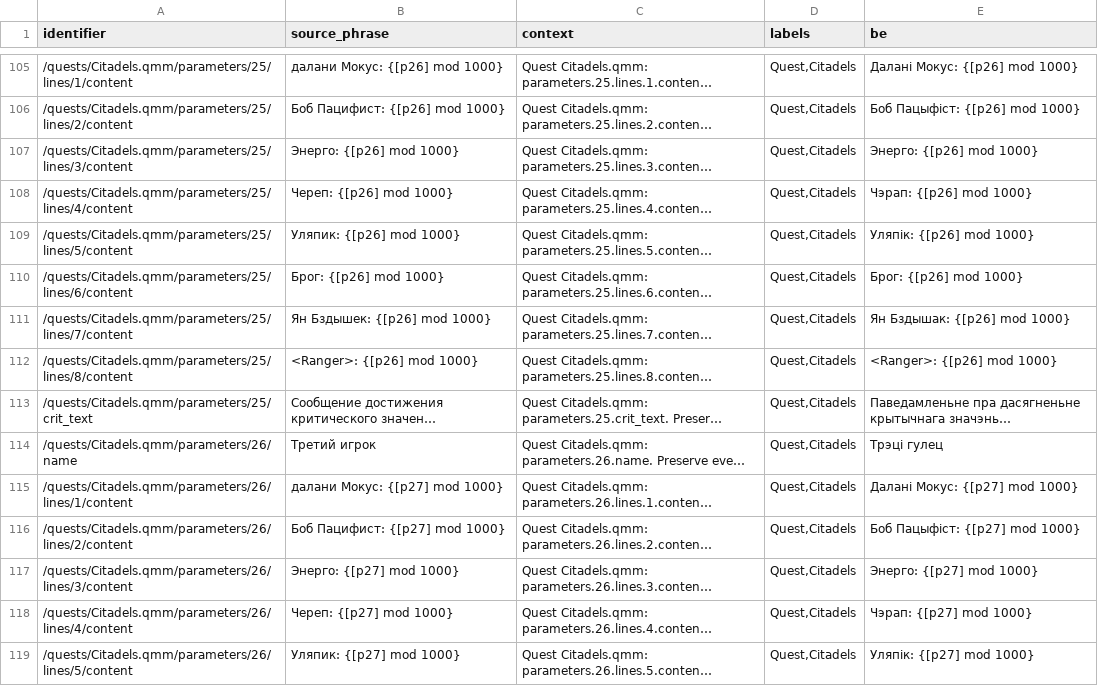
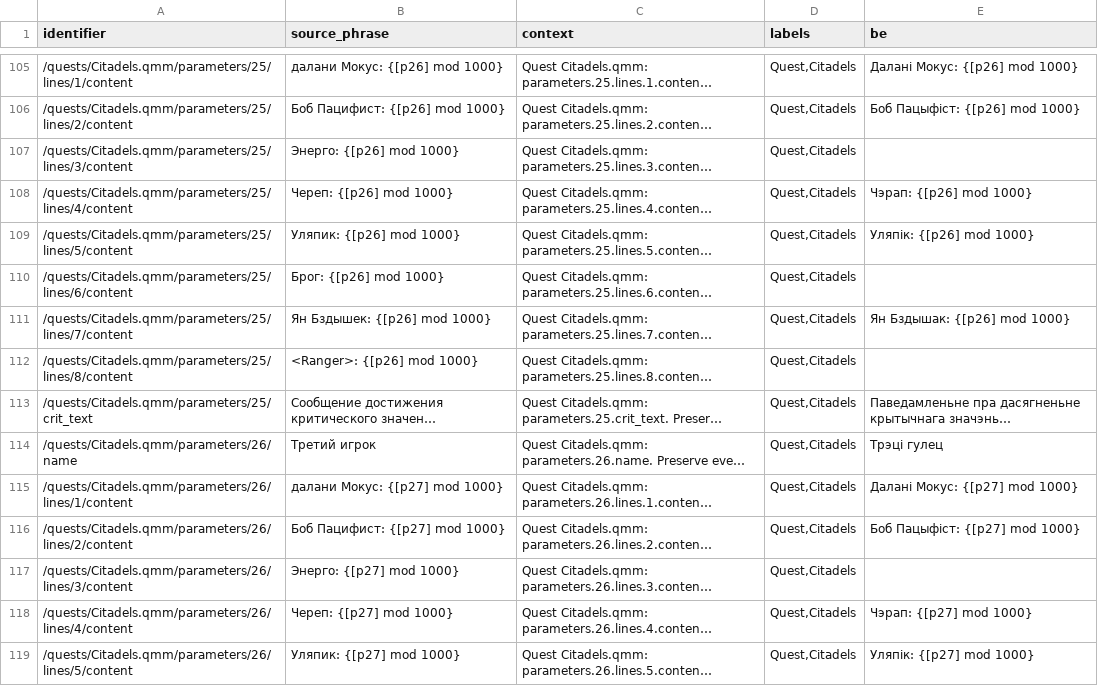
Before and after one commit to siarhei-zavadski/space-rangers-be-translation, a TSV file: crowdin/quests/Citadels.qmm.tsv, drawn as a sheet; only a part is shown, gaps mark what is left out; long unchanged cells end in …; the diff covers the shown part only; the diff names each change by its address in the sheet, - before the commit and + after, or states it on an @@ line.

```diff
--- a/crowdin/quests/Citadels.qmm.tsv
+++ b/crowdin/quests/Citadels.qmm.tsv
-E107 (be): Энерго: {[p26] mod 1000}
+E107 (be): (empty)
-E110 (be): Брог: {[p26] mod 1000}
+E110 (be): (empty)
-E112 (be): <Ranger>: {[p26] mod 1000}
+E112 (be): (empty)
-E117 (be): Энерго: {[p27] mod 1000}
+E117 (be): (empty)
```
Also changed, not shown: 39 edited cells elsewhere in this file, crowdin/quests/Election.qmm.tsv, crowdin/quests/Feipsycho.qmm.tsv, 35 other files.
